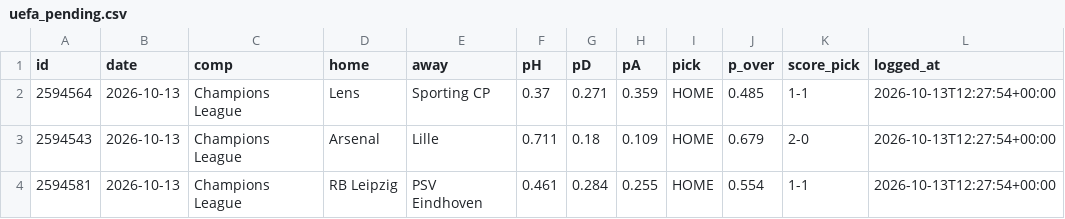
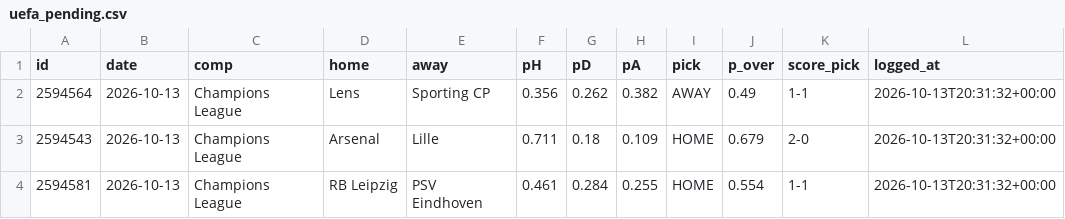
Before and after one commit to KiraTade19/astropitch, a CSV file: uefa_pending.csv, drawn as a sheet.

```diff
--- a/uefa_pending.csv
+++ b/uefa_pending.csv
@@ -1,4 +1,4 @@
 id,date,comp,home,away,pH,pD,pA,pick,p_over,score_pick,logged_at
-2594564,2026-10-13,Champions League,Lens,Sporting CP,0.37,0.271,0.359,HOME,0.485,1-1,2026-10-13T12:27:54+00:00
-2594543,2026-10-13,Champions League,Arsenal,Lille,0.711,0.18,0.109,HOME,0.679,2-0,2026-10-13T12:27:54+00:00
-2594581,2026-10-13,Champions League,RB Leipzig,PSV Eindhoven,0.461,0.284,0.255,HOME,0.554,1-1,2026-10-13T12:27:54+00:00
+2594564,2026-10-13,Champions League,Lens,Sporting CP,0.356,0.262,0.382,AWAY,0.49,1-1,2026-10-13T20:31:32+00:00
+2594543,2026-10-13,Champions League,Arsenal,Lille,0.711,0.18,0.109,HOME,0.679,2-0,2026-10-13T20:31:32+00:00
+2594581,2026-10-13,Champions League,RB Leipzig,PSV Eindhoven,0.461,0.284,0.255,HOME,0.554,1-1,2026-10-13T20:31:32+00:00
```
Also changed, not shown: predictions_pending.csv, track_record_live.csv, 3 other files.
